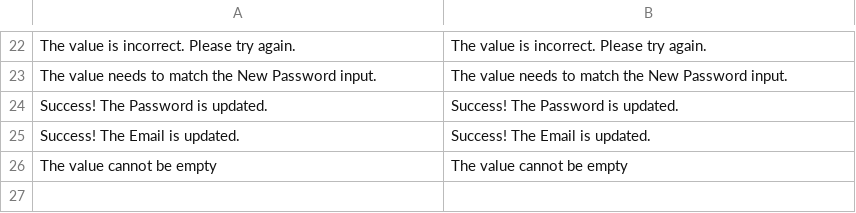
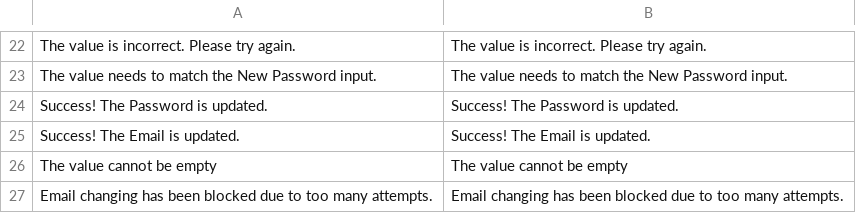
Before and after one commit to spryker/user-merchant-portal-gui, a CSV file: data/translation/Zed/en_US.csv, drawn as a sheet; only a part is shown, gaps mark what is left out; the diff names each change by its address in the sheet, - before the commit and + after, or states it on an @@ line.

```diff
--- a/data/translation/Zed/en_US.csv
+++ b/data/translation/Zed/en_US.csv
+row 27: Email changing has been blocked due to too many attempts. | Email changing has been blocked due to too many attempts.
```
Also changed, not shown: data/translation/Zed/de_DE.csv, 17 other files.
